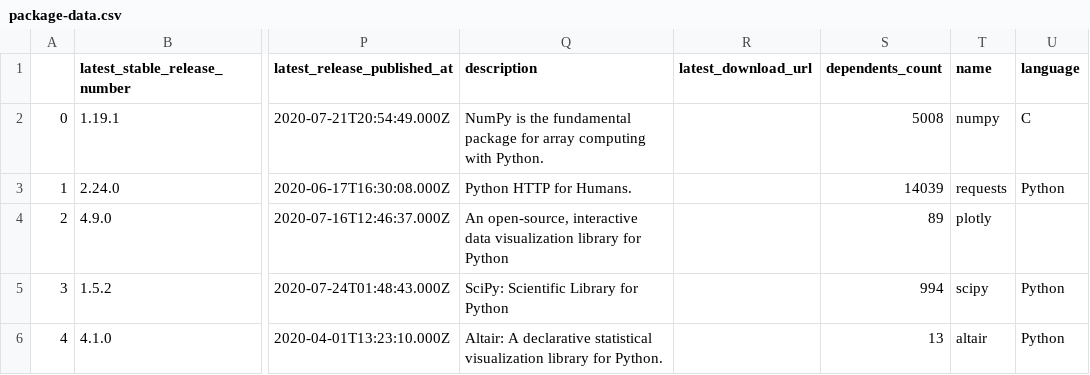
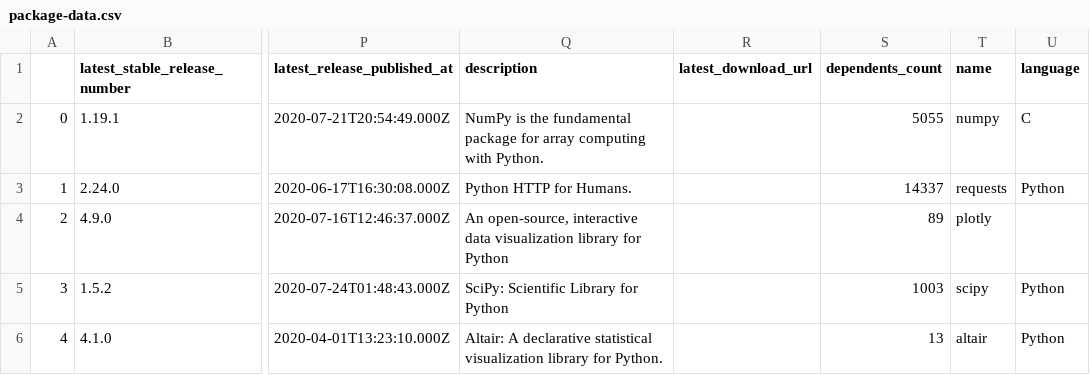
Before and after one commit to library-usage/library-sync, a CSV file: package-data.csv, drawn as a sheet; only a part is shown, gaps mark what is left out; the diff names each change by its address in the sheet, - before the commit and + after, or states it on an @@ line.

```diff
--- a/package-data.csv
+++ b/package-data.csv
-S2 (dependents_count): 5008
+S2 (dependents_count): 5055
-S3 (dependents_count): 14039
+S3 (dependents_count): 14337
-S5 (dependents_count): 994
+S5 (dependents_count): 1003
```
